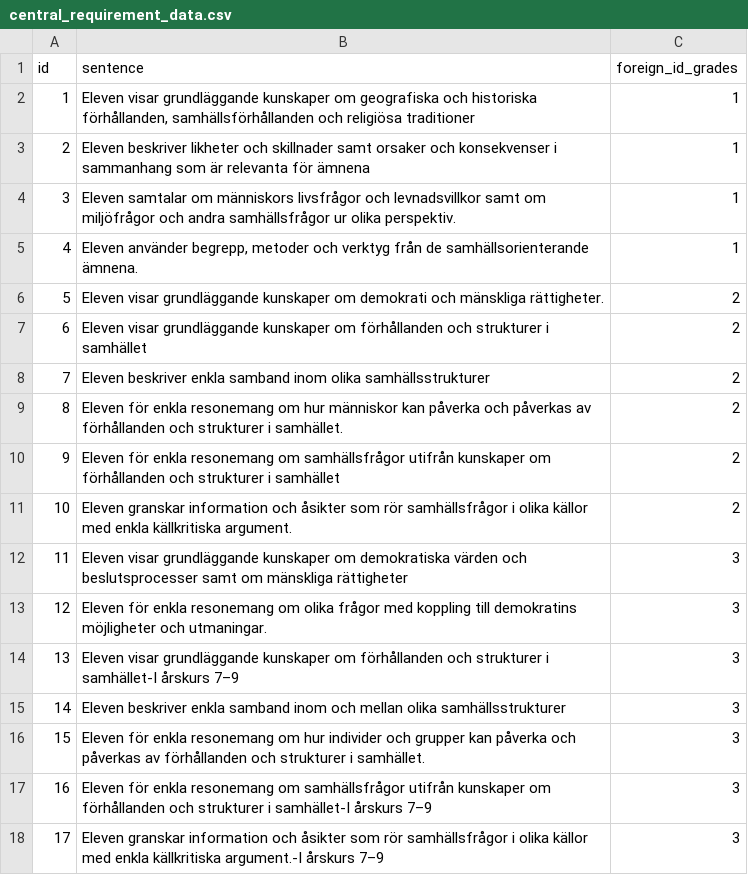
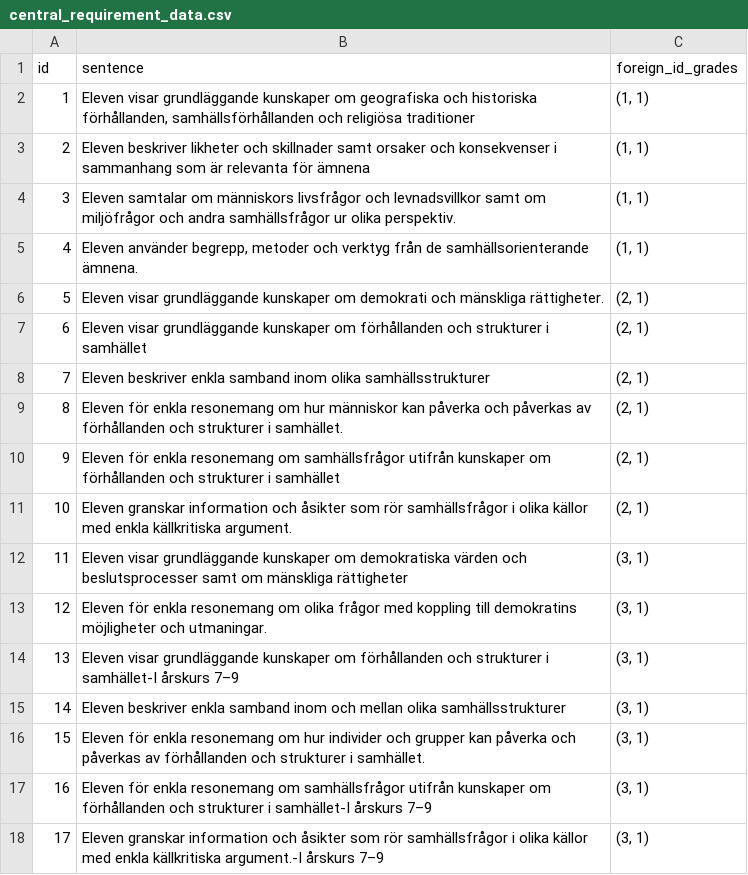
Before and after one commit to Nacholibre2000/scrape-project, a CSV file: central_requirement_data.csv, drawn as a sheet.

```diff
--- a/central_requirement_data.csv
+++ b/central_requirement_data.csv
@@ -1,18 +1,18 @@
 id,sentence,foreign_id_grades
-1,"Eleven visar grundläggande kunskaper om geografiska och historiska förhållanden, samhällsförhållanden och religiösa traditioner",1
-2,Eleven beskriver likheter och skillnader samt orsaker och konsekvenser i sammanhang som är relevanta för ämnena,1
-3,Eleven samtalar om människors livsfrågor och levnadsvillkor samt om miljöfrågor och andra samhällsfrågor ur olika perspektiv.,1
-4,"Eleven använder begrepp, metoder och verktyg från de samhällsorienterande ämnena.",1
-5,Eleven visar grundläggande kunskaper om demokrati och mänskliga rättigheter.,2
-6,Eleven visar grundläggande kunskaper om förhållanden och strukturer i samhället,2
-7,Eleven beskriver enkla samband inom olika samhällsstrukturer,2
-8,Eleven för enkla resonemang om hur människor kan påverka och påverkas av förhållanden och strukturer i samhället.,2
-9,Eleven för enkla resonemang om samhällsfrågor utifrån kunskaper om förhållanden och strukturer i samhället,2
-10,Eleven granskar information och åsikter som rör samhällsfrågor i olika källor med enkla källkritiska argument.,2
-11,Eleven visar grundläggande kunskaper om demokratiska värden och beslutsprocesser samt om mänskliga rättigheter,3
-12,Eleven för enkla resonemang om olika frågor med koppling till demokratins möjligheter och utmaningar.,3
-13,Eleven visar grundläggande kunskaper om förhållanden och strukturer i samhället-I årskurs 7–9,3
-14,Eleven beskriver enkla samband inom och mellan olika samhällsstrukturer,3
-15,Eleven för enkla resonemang om hur individer och grupper kan påverka och påverkas av förhållanden och strukturer i samhället.,3
-16,Eleven för enkla resonemang om samhällsfrågor utifrån kunskaper om förhållanden och strukturer i samhället-I årskurs 7–9,3
-17,Eleven granskar information och åsikter som rör samhällsfrågor i olika källor med enkla källkritiska argument.-I årskurs 7–9,3
+1,"Eleven visar grundläggande kunskaper om geografiska och historiska förhållanden, samhällsförhållanden och religiösa traditioner","(1, 1)"
+2,Eleven beskriver likheter och skillnader samt orsaker och konsekvenser i sammanhang som är relevanta för ämnena,"(1, 1)"
+3,Eleven samtalar om människors livsfrågor och levnadsvillkor samt om miljöfrågor och andra samhällsfrågor ur olika perspektiv.,"(1, 1)"
+4,"Eleven använder begrepp, metoder och verktyg från de samhällsorienterande ämnena.","(1, 1)"
+5,Eleven visar grundläggande kunskaper om demokrati och mänskliga rättigheter.,"(2, 1)"
+6,Eleven visar grundläggande kunskaper om förhållanden och strukturer i samhället,"(2, 1)"
+7,Eleven beskriver enkla samband inom olika samhällsstrukturer,"(2, 1)"
+8,Eleven för enkla resonemang om hur människor kan påverka och påverkas av förhållanden och strukturer i samhället.,"(2, 1)"
+9,Eleven för enkla resonemang om samhällsfrågor utifrån kunskaper om förhållanden och strukturer i samhället,"(2, 1)"
+10,Eleven granskar information och åsikter som rör samhällsfrågor i olika källor med enkla källkritiska argument.,"(2, 1)"
+11,Eleven visar grundläggande kunskaper om demokratiska värden och beslutsprocesser samt om mänskliga rättigheter,"(3, 1)"
+12,Eleven för enkla resonemang om olika frågor med koppling till demokratins möjligheter och utmaningar.,"(3, 1)"
+13,Eleven visar grundläggande kunskaper om förhållanden och strukturer i samhället-I årskurs 7–9,"(3, 1)"
+14,Eleven beskriver enkla samband inom och mellan olika samhällsstrukturer,"(3, 1)"
+15,Eleven för enkla resonemang om hur individer och grupper kan påverka och påverkas av förhållanden och strukturer i samhället.,"(3, 1)"
+16,Eleven för enkla resonemang om samhällsfrågor utifrån kunskaper om förhållanden och strukturer i samhället-I årskurs 7–9,"(3, 1)"
+17,Eleven granskar information och åsikter som rör samhällsfrågor i olika källor med enkla källkritiska argument.-I årskurs 7–9,"(3, 1)"
```
Also changed, not shown: subsection_data.csv, 3 other files.
